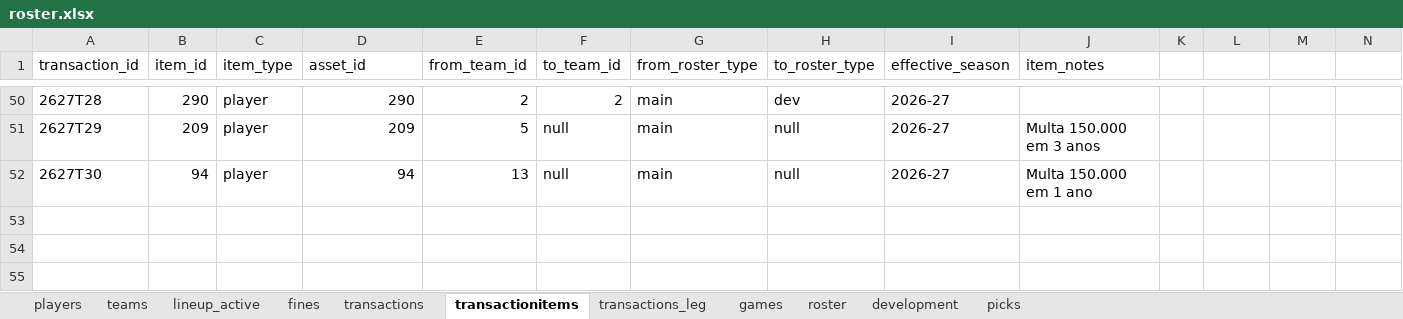
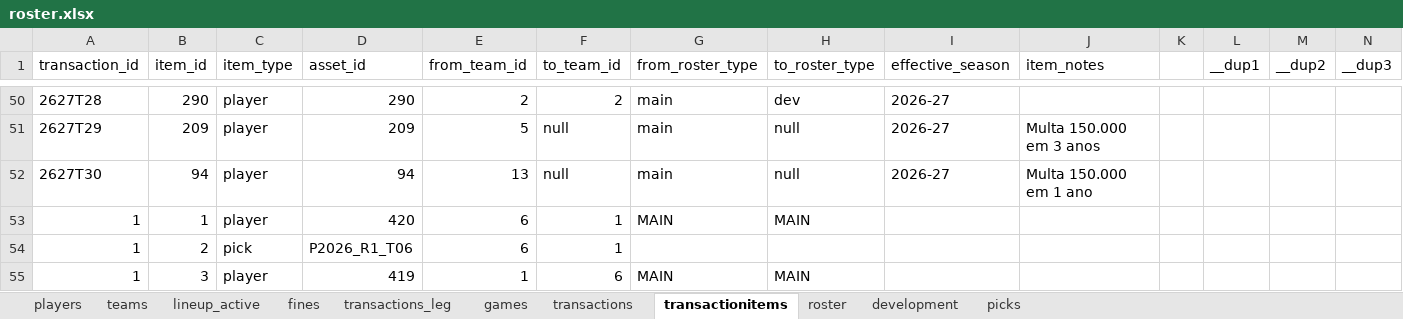
Before and after one commit to filipebrito23/Fantasy-unificado, an Excel workbook: roster.xlsx, sheet transactionitems, drawn as a sheet; only a part is shown, gaps mark what is left out; values as stored, in another font and other column widths than the file's, no borders; the diff names each change by its address in the sheet, - before the commit and + after, or states it on an @@ line.

```diff
--- a/roster.xlsx (sheet transactionitems)
+++ b/roster.xlsx (sheet transactionitems)
@@ sheet tab order changed: players | teams | lineup_active | fines | transactions_leg | games | transactions | transactionitems | roster | development | picks @@
-L1: (empty)
+L1: __dup1
-M1: (empty)
+M1: __dup2
-N1: (empty)
+N1: __dup3
+row 53: 1 | 1 | player | 420 | 6 | 1 | MAIN | MAIN
+row 54: 1 | 2 | pick | P2026_R1_T06 | 6 | 1
+row 55: 1 | 3 | player | 419 | 1 | 6 | MAIN | MAIN
```
Also changed, not shown: sheet roster, sheet lineup_active, sheet development, sheet games, sheet transactions, sheet fines, 1 more sheet, 2 other files.
